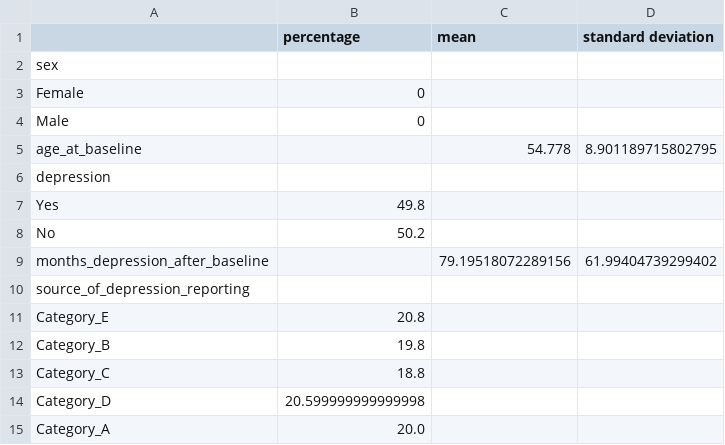
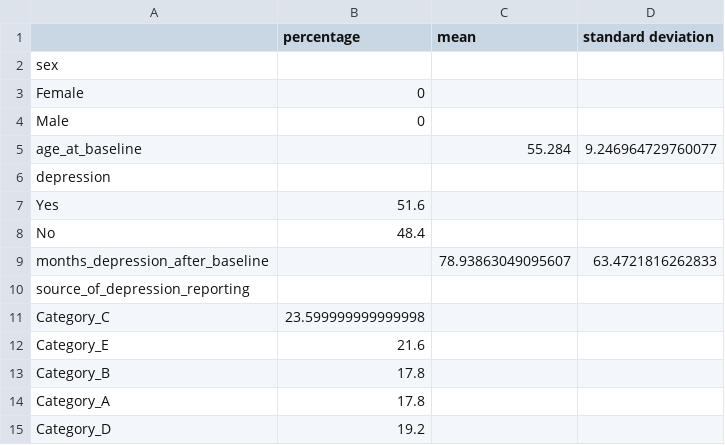
Before and after one commit to peterhaupt/fuzzy_risk_prediction, a CSV file: data/train_descriptives_summary.csv, drawn as a sheet.

```diff
--- a/data/train_descriptives_summary.csv
+++ b/data/train_descriptives_summary.csv
@@ -4,12 +4,12 @@ Female,0,,
 Male,0,,
-age_at_baseline,,54.778,8.901189715802795
+age_at_baseline,,55.284,9.246964729760077
 depression,,,
-Yes,49.8,,
-No,50.2,,
-months_depression_after_baseline,,79.19518072289156,61.99404739299402
+Yes,51.6,,
+No,48.4,,
+months_depression_after_baseline,,78.93863049095607,63.4721816262833
 source_of_depression_reporting,,,
-Category_E,20.8,,
-Category_B,19.8,,
-Category_C,18.8,,
-Category_D,20.599999999999998,,
-Category_A,20.0,,
+Category_C,23.599999999999998,,
+Category_E,21.6,,
+Category_B,17.8,,
+Category_A,17.8,,
+Category_D,19.2,,
```
Also changed, not shown: data/numeric_features_iqr.csv, data/numeric_features_range.csv, 56 other files.
